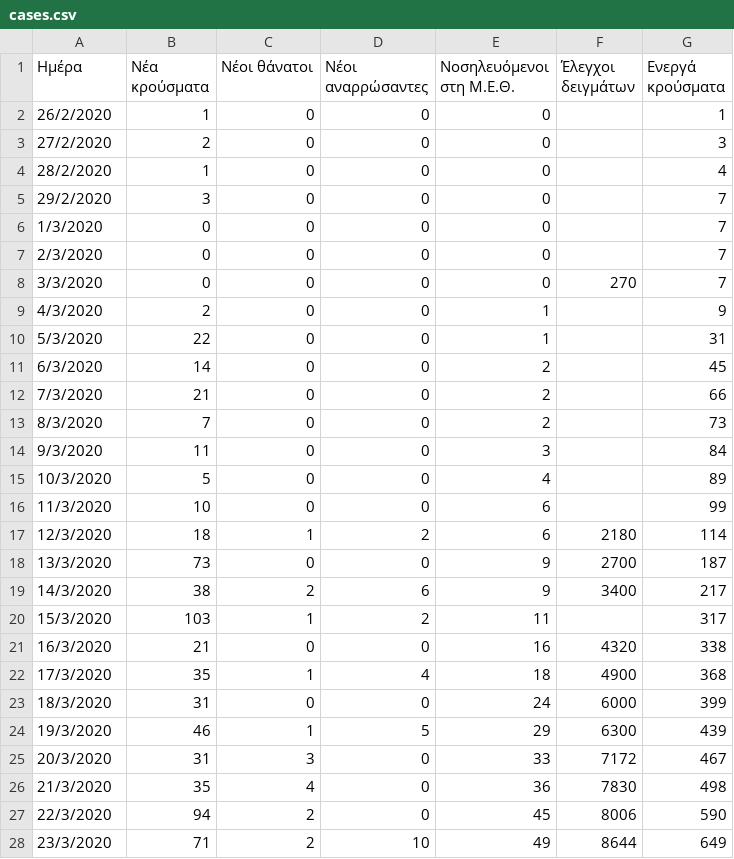
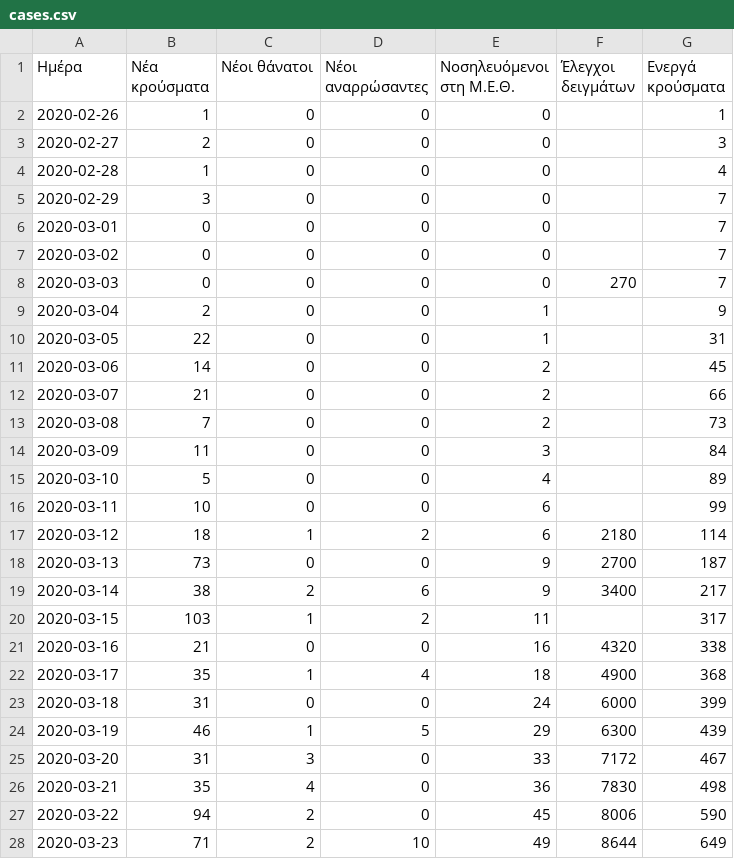
Before and after one commit to Covid-19-Response-Greece/covid19-data-greece, a CSV file: data/greece/wikipedia/cases.csv, drawn as a sheet; only a part is shown; the diff covers the shown part only.

Commit message:
Modify date format

```diff
--- a/data/greece/wikipedia/cases.csv
+++ b/data/greece/wikipedia/cases.csv
@@ -1,28 +1,28 @@
 Ημέρα;Νέα κρούσματα;Νέοι θάνατοι;Νέοι αναρρώσαντες;Νοσηλευόμενοι στη Μ.Ε.Θ.;Έλεγχοι δειγμάτων;Ενεργά κρούσματα
-26/2/2020;1;0;0;0;;1
-27/2/2020;2;0;0;0;;3
-28/2/2020;1;0;0;0;;4
-29/2/2020;3;0;0;0;;7
-1/3/2020;0;0;0;0;;7
-2/3/2020;0;0;0;0;;7
-3/3/2020;0;0;0;0;270;7
-4/3/2020;2;0;0;1;;9
-5/3/2020;22;0;0;1;;31
-6/3/2020;14;0;0;2;;45
-7/3/2020;21;0;0;2;;66
-8/3/2020;7;0;0;2;;73
-9/3/2020;11;0;0;3;;84
-10/3/2020;5;0;0;4;;89
-11/3/2020;10;0;0;6;;99
-12/3/2020;18;1;2;6;2180;114
-13/3/2020;73;0;0;9;2700;187
-14/3/2020;38;2;6;9;3400;217
-15/3/2020;103;1;2;11;;317
-16/3/2020;21;0;0;16;4320;338
-17/3/2020;35;1;4;18;4900;368
-18/3/2020;31;0;0;24;6000;399
-19/3/2020;46;1;5;29;6300;439
-20/3/2020;31;3;0;33;7172;467
-21/3/2020;35;4;0;36;7830;498
-22/3/2020;94;2;0;45;8006;590
-23/3/2020;71;2;10;49;8644;649
+2020-02-26;1;0;0;0;;1
+2020-02-27;2;0;0;0;;3
+2020-02-28;1;0;0;0;;4
+2020-02-29;3;0;0;0;;7
+2020-03-01;0;0;0;0;;7
+2020-03-02;0;0;0;0;;7
+2020-03-03;0;0;0;0;270;7
+2020-03-04;2;0;0;1;;9
+2020-03-05;22;0;0;1;;31
+2020-03-06;14;0;0;2;;45
+2020-03-07;21;0;0;2;;66
+2020-03-08;7;0;0;2;;73
+2020-03-09;11;0;0;3;;84
+2020-03-10;5;0;0;4;;89
+2020-03-11;10;0;0;6;;99
+2020-03-12;18;1;2;6;2180;114
+2020-03-13;73;0;0;9;2700;187
+2020-03-14;38;2;6;9;3400;217
+2020-03-15;103;1;2;11;;317
+2020-03-16;21;0;0;16;4320;338
+2020-03-17;35;1;4;18;4900;368
+2020-03-18;31;0;0;24;6000;399
+2020-03-19;46;1;5;29;6300;439
+2020-03-20;31;3;0;33;7172;467
+2020-03-21;35;4;0;36;7830;498
+2020-03-22;94;2;0;45;8006;590
+2020-03-23;71;2;10;49;8644;649
```
Also changed, not shown: 20 edited cells elsewhere in this file.
